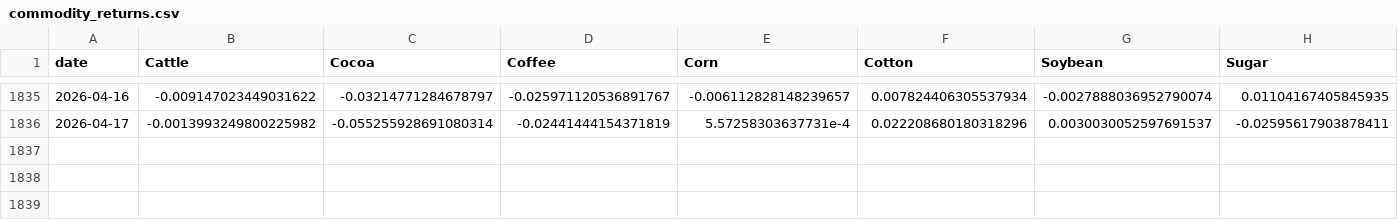
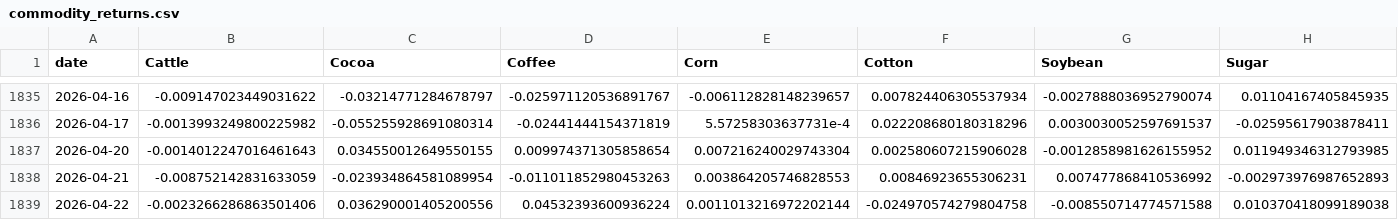
Before and after one commit to PAICEconometrics/site, a CSV file: data/commodity_returns.csv, drawn as a sheet; only a part is shown, gaps mark what is left out; rows hold the shown columns only; the diff names each change by its address in the sheet, - before the commit and + after, or states it on an @@ line.

```diff
--- a/data/commodity_returns.csv
+++ b/data/commodity_returns.csv
+row 1837: 2026-04-20 | -0.0014012247016461643 | 0.034550012649550155 | 0.009974371305858654 | 0.007216240029743304 | 0.002580607215906028 | -0.0012858981626155952 | 0.011949346312793985
+row 1838: 2026-04-21 | -0.008752142831633059 | -0.023934864581089954 | -0.011011852980453263 | 0.003864205746828553 | 0.00846923655306231 | 0.007477868410536992 | -0.002973976987652893
+row 1839: 2026-04-22 | -0.0023266286863501406 | 0.036290001405200556 | 0.04532393600936224 | 0.0011013216972202144 | -0.024970574279804758 | -0.008550714774571588 | 0.010370418099189038
```
Also changed, not shown: data/commodity_prices.csv, data/commodity_prices_long.csv.
